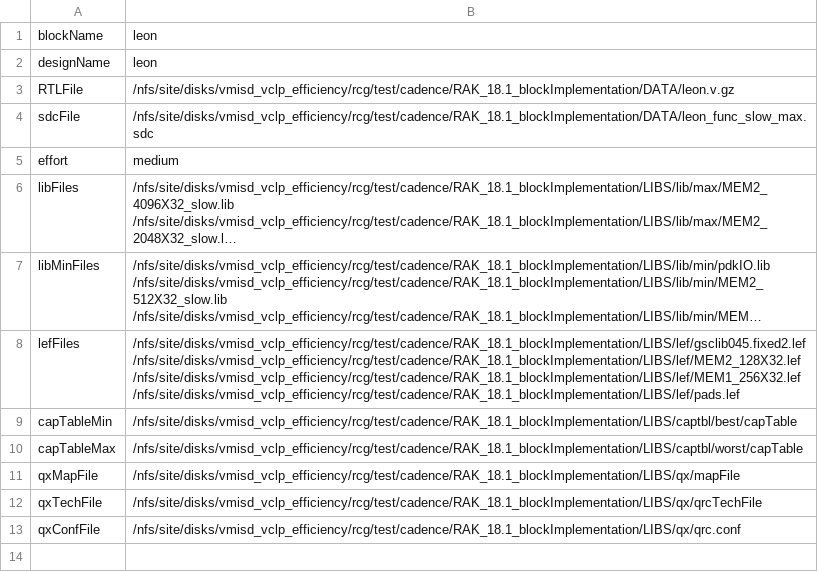
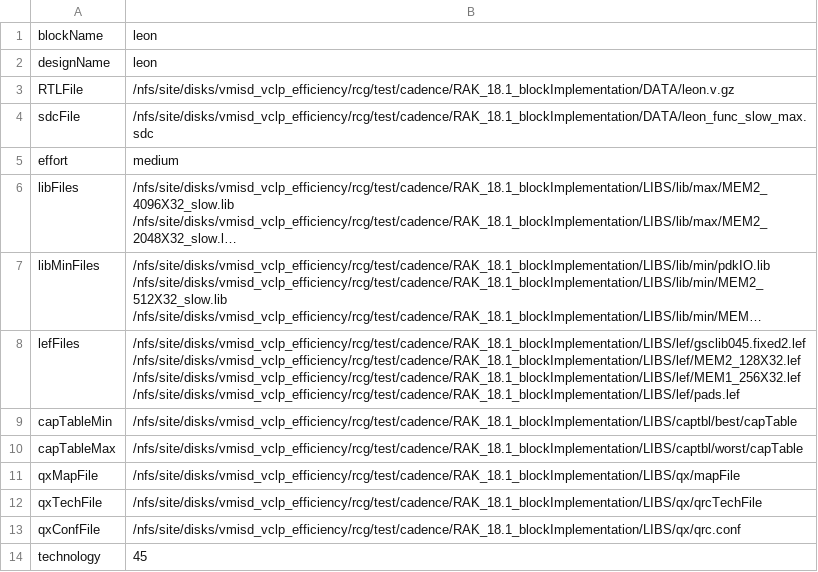
Before and after one commit to riscvsi/AsicMethadology, a CSV file: Setup45.csv, drawn as a sheet; long unchanged cells end in …; the diff names each change by its address in the sheet, - before the commit and + after, or states it on an @@ line.

Commit message:
Update Setup45.csv
updated technology node variable

```diff
--- a/Setup45.csv
+++ b/Setup45.csv
+row 14: technology | 45
```
